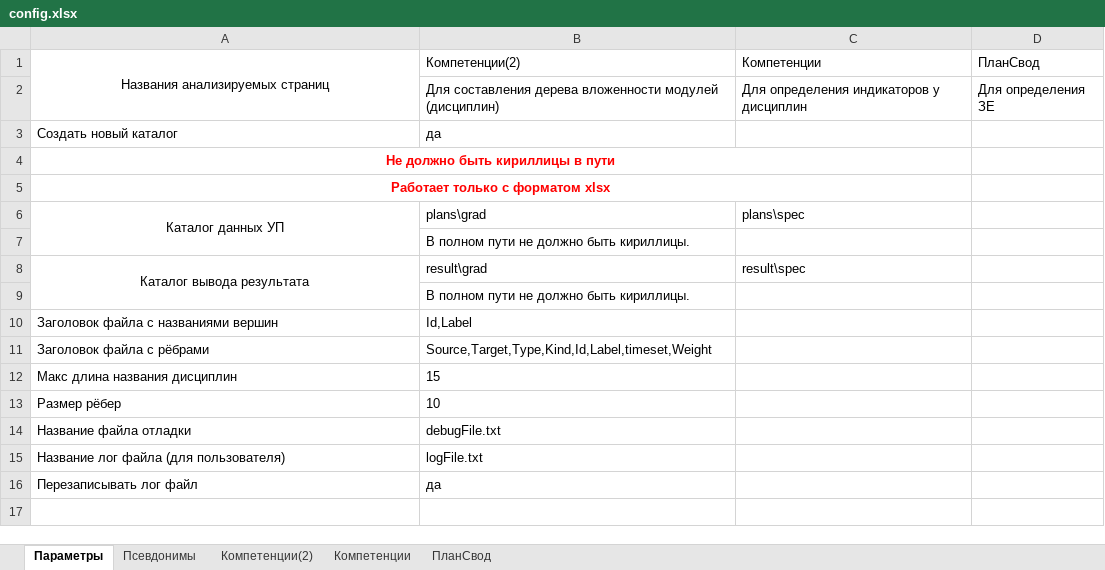
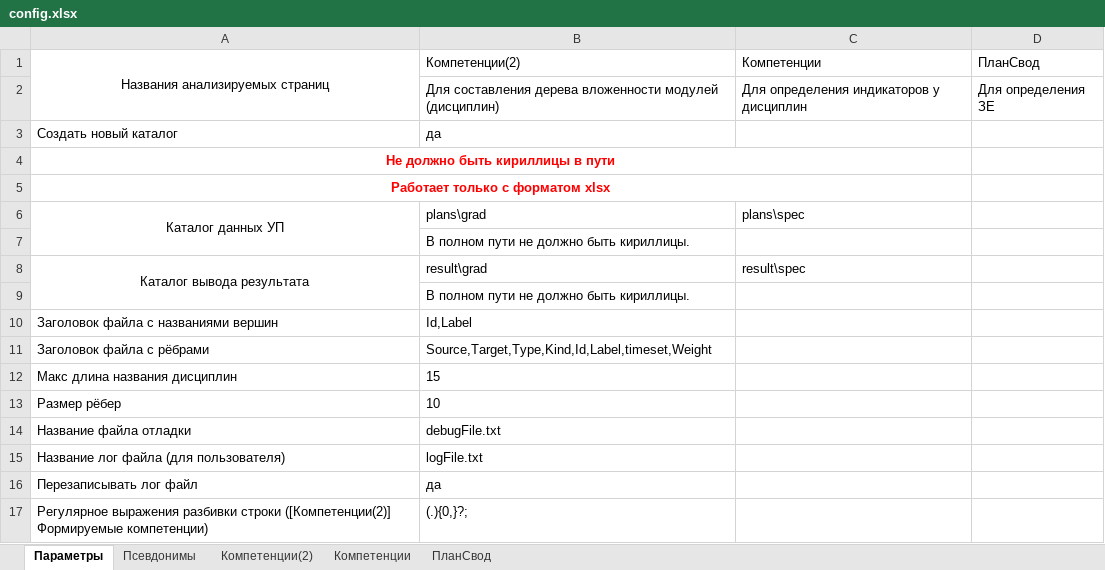
Before and after one commit to ekhalturin-ki15/SPA-SFU2, an Excel workbook: config.xlsx, sheet Параметры, drawn as a sheet; values as stored, in another font and other column widths than the file's, no borders; the diff names each change by its address in the sheet, - before the commit and + after, or states it on an @@ line.

Commit message:
Дерево предметов + регулярка для разбивки компетенций

```diff
--- a/config.xlsx (sheet Параметры)
+++ b/config.xlsx (sheet Параметры)
+row 17: Регулярное выражения разбивки строки ([Компетенции(2)] Формируемые компетенции) | (.){0,}?;
```
Also changed, not shown: 15 other files.
